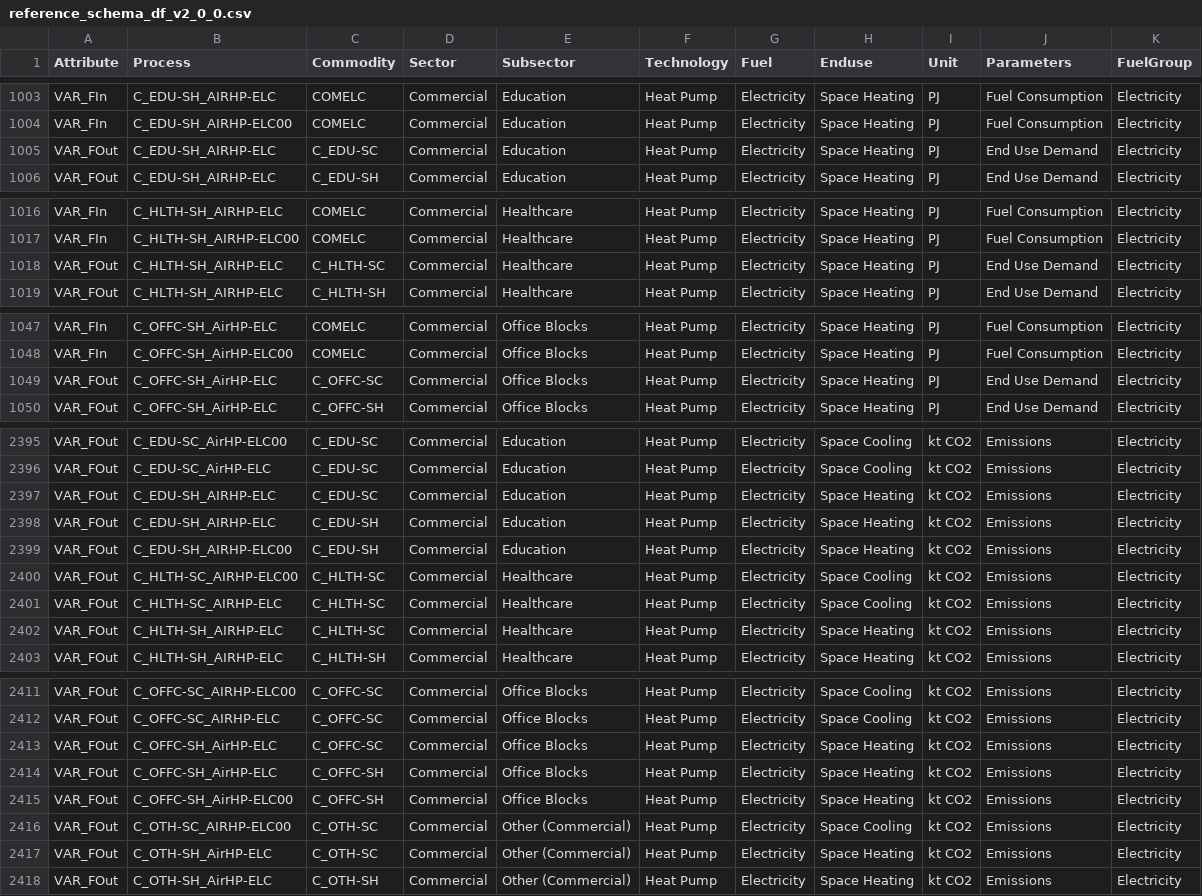
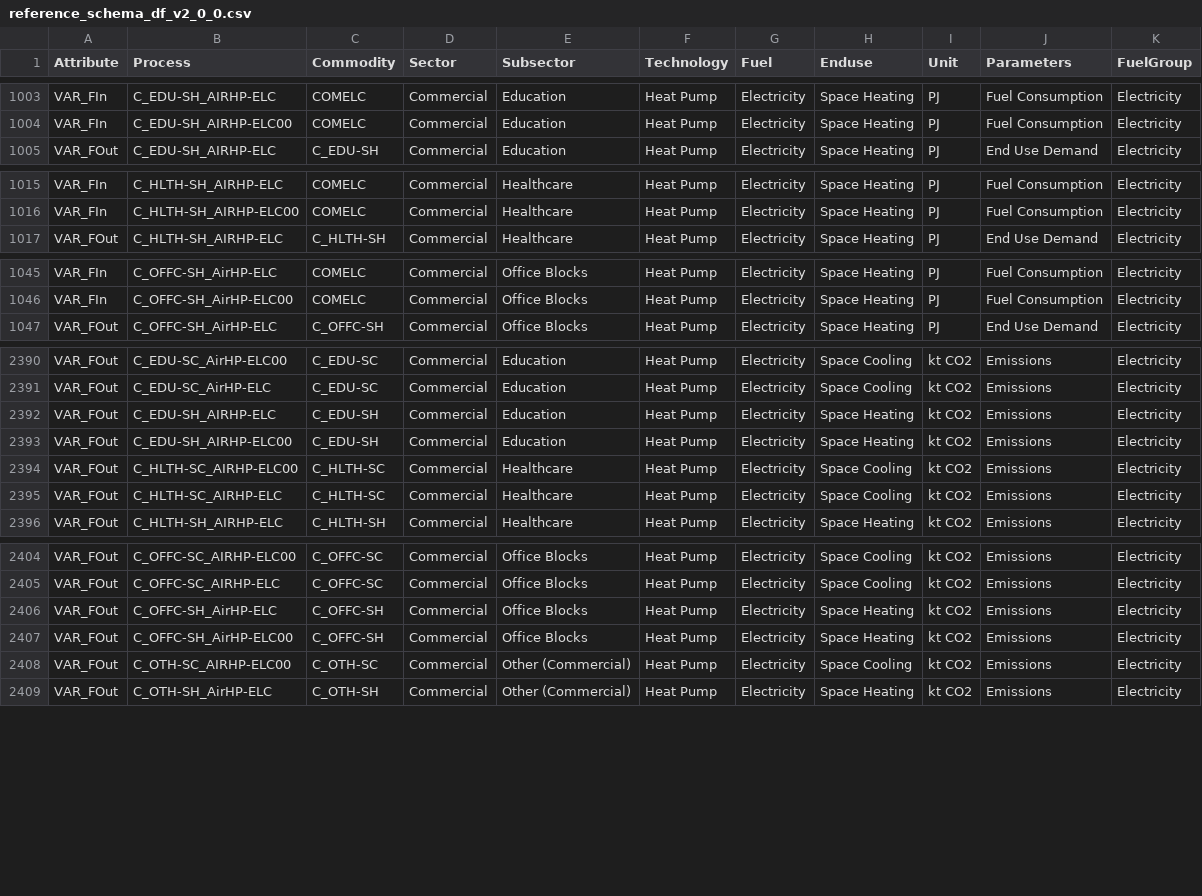
Before and after one commit to EECA-NZ/TIMES-NZ-Visualisation, a CSV file: schema_generation/data/reference/reference_schema_df_v2_0_0.csv, drawn as a sheet; only a part is shown, gaps mark what is left out; the diff covers the shown part only.

Commit message:
Automatic schema generation - a superset of the manually created schema

```diff
--- a/schema_generation/data/reference/reference_schema_df_v2_0_0.csv
+++ b/schema_generation/data/reference/reference_schema_df_v2_0_0.csv
@@ -1004,3 +1004,2 @@ VAR_FIn,C_EDU-SH_AIRHP-ELC,COMELC,Commercial,Education,Heat Pump,Electricity,Spa
 VAR_FIn,C_EDU-SH_AIRHP-ELC00,COMELC,Commercial,Education,Heat Pump,Electricity,Space Heating,PJ,Fuel Consumption,Electricity
-VAR_FOut,C_EDU-SH_AIRHP-ELC,C_EDU-SC,Commercial,Education,Heat Pump,Electricity,Space Heating,PJ,End Use Demand,Electricity
 VAR_FOut,C_EDU-SH_AIRHP-ELC,C_EDU-SH,Commercial,Education,Heat Pump,Electricity,Space Heating,PJ,End Use Demand,Electricity
@@ -1017,3 +1016,2 @@ VAR_FIn,C_HLTH-SH_AIRHP-ELC,COMELC,Commercial,Healthcare,Heat Pump,Electricity,S
 VAR_FIn,C_HLTH-SH_AIRHP-ELC00,COMELC,Commercial,Healthcare,Heat Pump,Electricity,Space Heating,PJ,Fuel Consumption,Electricity
-VAR_FOut,C_HLTH-SH_AIRHP-ELC,C_HLTH-SC,Commercial,Healthcare,Heat Pump,Electricity,Space Heating,PJ,End Use Demand,Electricity
 VAR_FOut,C_HLTH-SH_AIRHP-ELC,C_HLTH-SH,Commercial,Healthcare,Heat Pump,Electricity,Space Heating,PJ,End Use Demand,Electricity
@@ -1048,3 +1046,2 @@ VAR_FIn,C_OFFC-SH_AirHP-ELC,COMELC,Commercial,Office Blocks,Heat Pump,Electricit
 VAR_FIn,C_OFFC-SH_AirHP-ELC00,COMELC,Commercial,Office Blocks,Heat Pump,Electricity,Space Heating,PJ,Fuel Consumption,Electricity
-VAR_FOut,C_OFFC-SH_AirHP-ELC,C_OFFC-SC,Commercial,Office Blocks,Heat Pump,Electricity,Space Heating,PJ,End Use Demand,Electricity
 VAR_FOut,C_OFFC-SH_AirHP-ELC,C_OFFC-SH,Commercial,Office Blocks,Heat Pump,Electricity,Space Heating,PJ,End Use Demand,Electricity
@@ -2396,3 +2391,2 @@ VAR_FOut,C_EDU-SC_AirHP-ELC00,C_EDU-SC,Commercial,Education,Heat Pump,Electricit
 VAR_FOut,C_EDU-SC_AirHP-ELC,C_EDU-SC,Commercial,Education,Heat Pump,Electricity,Space Cooling,kt CO2,Emissions,Electricity
-VAR_FOut,C_EDU-SH_AIRHP-ELC,C_EDU-SC,Commercial,Education,Heat Pump,Electricity,Space Heating,kt CO2,Emissions,Electricity
 VAR_FOut,C_EDU-SH_AIRHP-ELC,C_EDU-SH,Commercial,Education,Heat Pump,Electricity,Space Heating,kt CO2,Emissions,Electricity
@@ -2401,3 +2395,2 @@ VAR_FOut,C_HLTH-SC_AIRHP-ELC00,C_HLTH-SC,Commercial,Healthcare,Heat Pump,Electri
 VAR_FOut,C_HLTH-SC_AIRHP-ELC,C_HLTH-SC,Commercial,Healthcare,Heat Pump,Electricity,Space Cooling,kt CO2,Emissions,Electricity
-VAR_FOut,C_HLTH-SH_AIRHP-ELC,C_HLTH-SC,Commercial,Healthcare,Heat Pump,Electricity,Space Heating,kt CO2,Emissions,Electricity
 VAR_FOut,C_HLTH-SH_AIRHP-ELC,C_HLTH-SH,Commercial,Healthcare,Heat Pump,Electricity,Space Heating,kt CO2,Emissions,Electricity
@@ -2412,3 +2405,2 @@ VAR_FOut,C_OFFC-SC_AIRHP-ELC00,C_OFFC-SC,Commercial,Office Blocks,Heat Pump,Elec
 VAR_FOut,C_OFFC-SC_AIRHP-ELC,C_OFFC-SC,Commercial,Office Blocks,Heat Pump,Electricity,Space Cooling,kt CO2,Emissions,Electricity
-VAR_FOut,C_OFFC-SH_AirHP-ELC,C_OFFC-SC,Commercial,Office Blocks,Heat Pump,Electricity,Space Heating,kt CO2,Emissions,Electricity
 VAR_FOut,C_OFFC-SH_AirHP-ELC,C_OFFC-SH,Commercial,Office Blocks,Heat Pump,Electricity,Space Heating,kt CO2,Emissions,Electricity
@@ -2416,3 +2408,2 @@ VAR_FOut,C_OFFC-SH_AirHP-ELC00,C_OFFC-SH,Commercial,Office Blocks,Heat Pump,Elec
 VAR_FOut,C_OTH-SC_AIRHP-ELC00,C_OTH-SC,Commercial,Other (Commercial),Heat Pump,Electricity,Space Cooling,kt CO2,Emissions,Electricity
-VAR_FOut,C_OTH-SH_AirHP-ELC,C_OTH-SC,Commercial,Other (Commercial),Heat Pump,Electricity,Space Heating,kt CO2,Emissions,Electricity
 VAR_FOut,C_OTH-SH_AirHP-ELC,C_OTH-SH,Commercial,Other (Commercial),Heat Pump,Electricity,Space Heating,kt CO2,Emissions,Electricity
```
Also changed, not shown: 3 removed rows and 3 edited cells elsewhere in this file, 20 other files.
